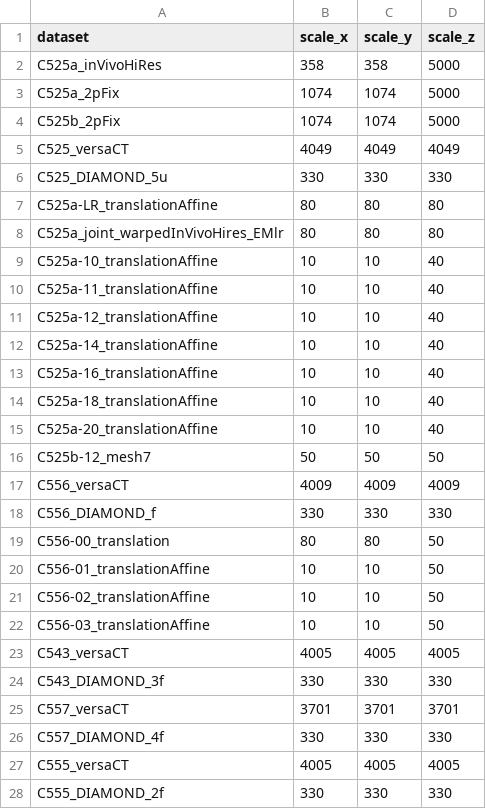
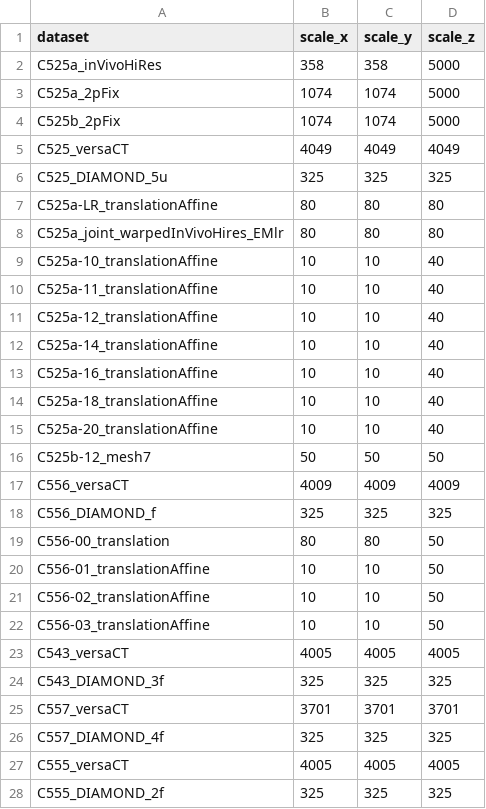
Before and after one commit to FrancisCrickInstitute/warpAnnotations, a CSV file: warping/data/datasets.csv, drawn as a sheet; the diff names each change by its address in the sheet, - before the commit and + after, or states it on an @@ line.

Commit message:
fixed scale of DIAMOND datasets in datasets.csv

```diff
--- a/warping/data/datasets.csv
+++ b/warping/data/datasets.csv
-B6 (scale_x): 330
+B6 (scale_x): 325
-C6 (scale_y): 330
+C6 (scale_y): 325
-D6 (scale_z): 330
+D6 (scale_z): 325
-B18 (scale_x): 330
+B18 (scale_x): 325
-C18 (scale_y): 330
+C18 (scale_y): 325
-D18 (scale_z): 330
+D18 (scale_z): 325
-B24 (scale_x): 330
+B24 (scale_x): 325
-C24 (scale_y): 330
+C24 (scale_y): 325
-D24 (scale_z): 330
+D24 (scale_z): 325
-B26 (scale_x): 330
+B26 (scale_x): 325
-C26 (scale_y): 330
+C26 (scale_y): 325
-D26 (scale_z): 330
+D26 (scale_z): 325
-B28 (scale_x): 330
+B28 (scale_x): 325
-C28 (scale_y): 330
+C28 (scale_y): 325
-D28 (scale_z): 330
+D28 (scale_z): 325
```
